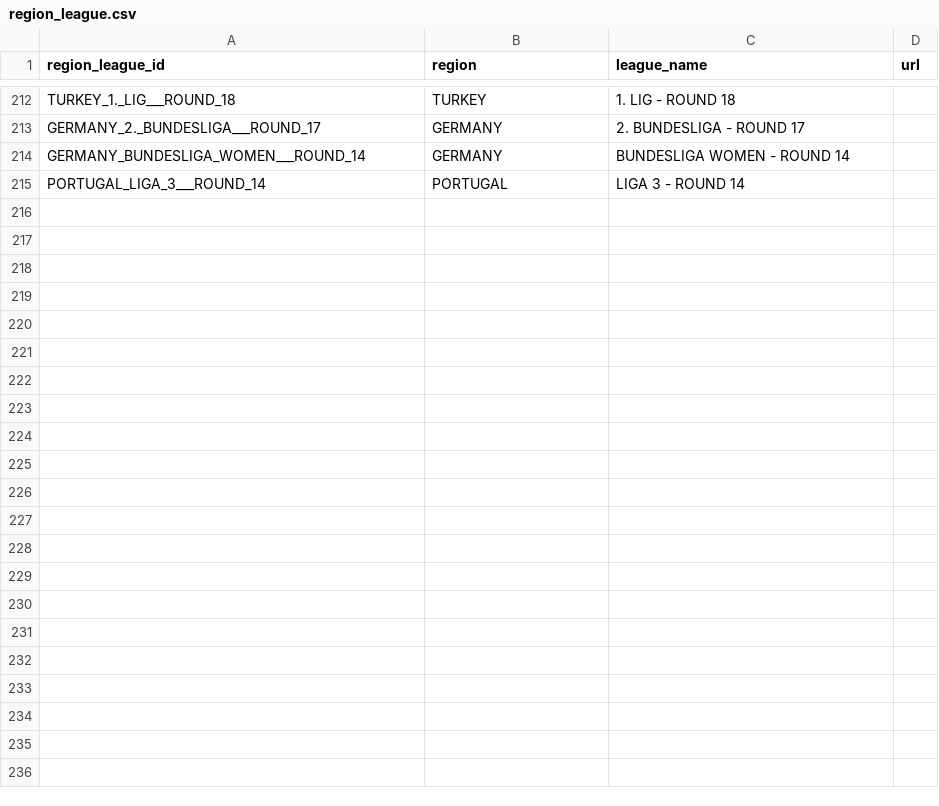
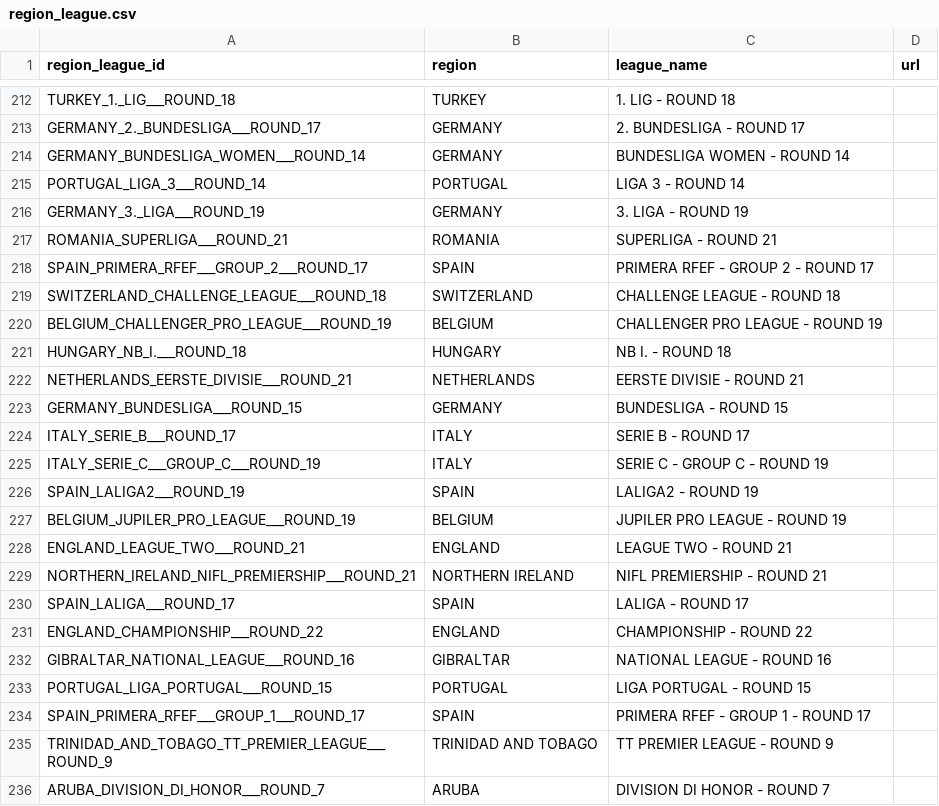
Before and after one commit to copyemechijam/LeoBook, a CSV file: DB/region_league.csv, drawn as a sheet; only a part is shown, gaps mark what is left out; the diff names each change by its address in the sheet, - before the commit and + after, or states it on an @@ line.

```diff
--- a/DB/region_league.csv
+++ b/DB/region_league.csv
+row 216: GERMANY_3._LIGA___ROUND_19 | GERMANY | 3. LIGA - ROUND 19
+row 217: ROMANIA_SUPERLIGA___ROUND_21 | ROMANIA | SUPERLIGA - ROUND 21
+row 218: SPAIN_PRIMERA_RFEF___GROUP_2___ROUND_17 | SPAIN | PRIMERA RFEF - GROUP 2 - ROUND 17
+row 219: SWITZERLAND_CHALLENGE_LEAGUE___ROUND_18 | SWITZERLAND | CHALLENGE LEAGUE - ROUND 18
+row 220: BELGIUM_CHALLENGER_PRO_LEAGUE___ROUND_19 | BELGIUM | CHALLENGER PRO LEAGUE - ROUND 19
+row 221: HUNGARY_NB_I.___ROUND_18 | HUNGARY | NB I. - ROUND 18
+row 222: NETHERLANDS_EERSTE_DIVISIE___ROUND_21 | NETHERLANDS | EERSTE DIVISIE - ROUND 21
+row 223: GERMANY_BUNDESLIGA___ROUND_15 | GERMANY | BUNDESLIGA - ROUND 15
+row 224: ITALY_SERIE_B___ROUND_17 | ITALY | SERIE B - ROUND 17
+row 225: ITALY_SERIE_C___GROUP_C___ROUND_19 | ITALY | SERIE C - GROUP C - ROUND 19
+row 226: SPAIN_LALIGA2___ROUND_19 | SPAIN | LALIGA2 - ROUND 19
+row 227: BELGIUM_JUPILER_PRO_LEAGUE___ROUND_19 | BELGIUM | JUPILER PRO LEAGUE - ROUND 19
+row 228: ENGLAND_LEAGUE_TWO___ROUND_21 | ENGLAND | LEAGUE TWO - ROUND 21
+row 229: NORTHERN_IRELAND_NIFL_PREMIERSHIP___ROUND_21 | NORTHERN IRELAND | NIFL PREMIERSHIP - ROUND 21
+row 230: SPAIN_LALIGA___ROUND_17 | SPAIN | LALIGA - ROUND 17
+row 231: ENGLAND_CHAMPIONSHIP___ROUND_22 | ENGLAND | CHAMPIONSHIP - ROUND 22
+row 232: GIBRALTAR_NATIONAL_LEAGUE___ROUND_16 | GIBRALTAR | NATIONAL LEAGUE - ROUND 16
+row 233: PORTUGAL_LIGA_PORTUGAL___ROUND_15 | PORTUGAL | LIGA PORTUGAL - ROUND 15
+row 234: SPAIN_PRIMERA_RFEF___GROUP_1___ROUND_17 | SPAIN | PRIMERA RFEF - GROUP 1 - ROUND 17
+row 235: TRINIDAD_AND_TOBAGO_TT_PREMIER_LEAGUE___ROUND_9 | TRINIDAD AND TOBAGO | TT PREMIER LEAGUE - ROUND 9
+row 236: ARUBA_DIVISION_DI_HONOR___ROUND_7 | ARUBA | DIVISION DI HONOR - ROUND 7
```
Also changed, not shown: 6 other files.
